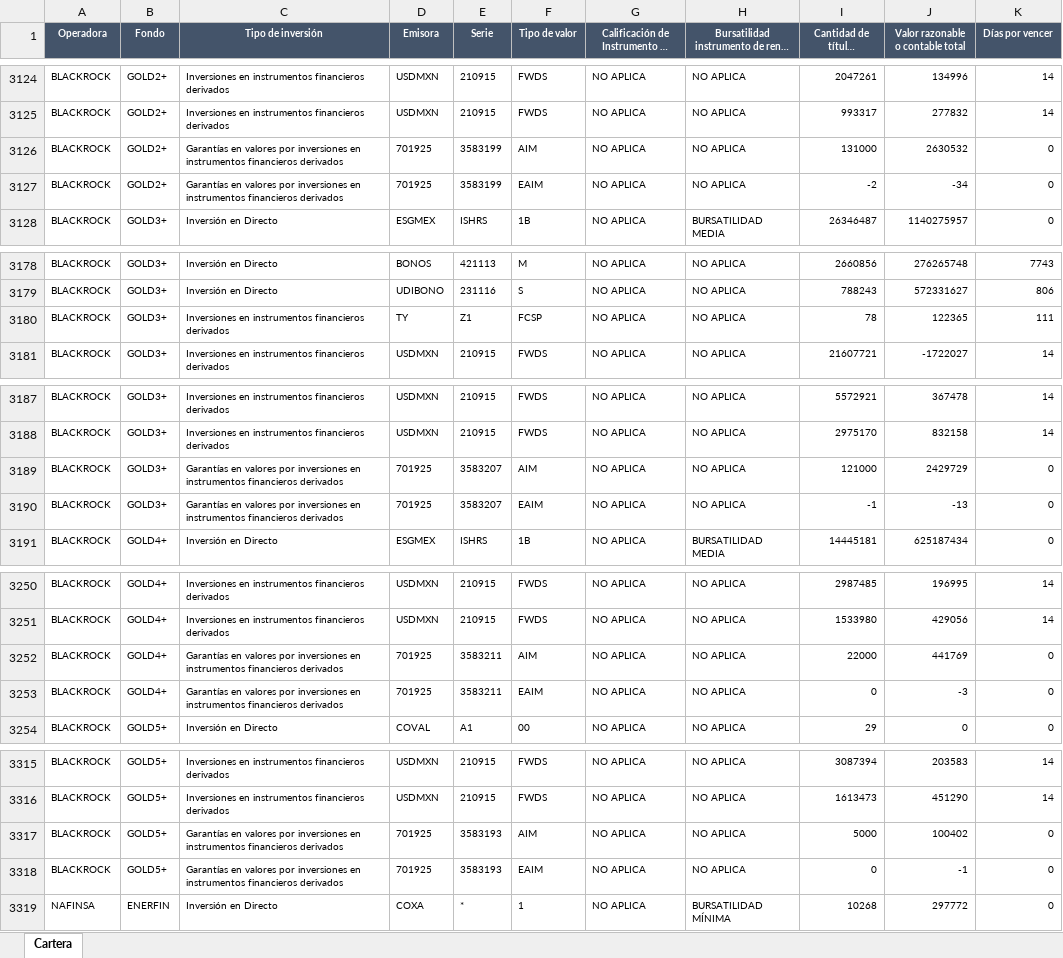
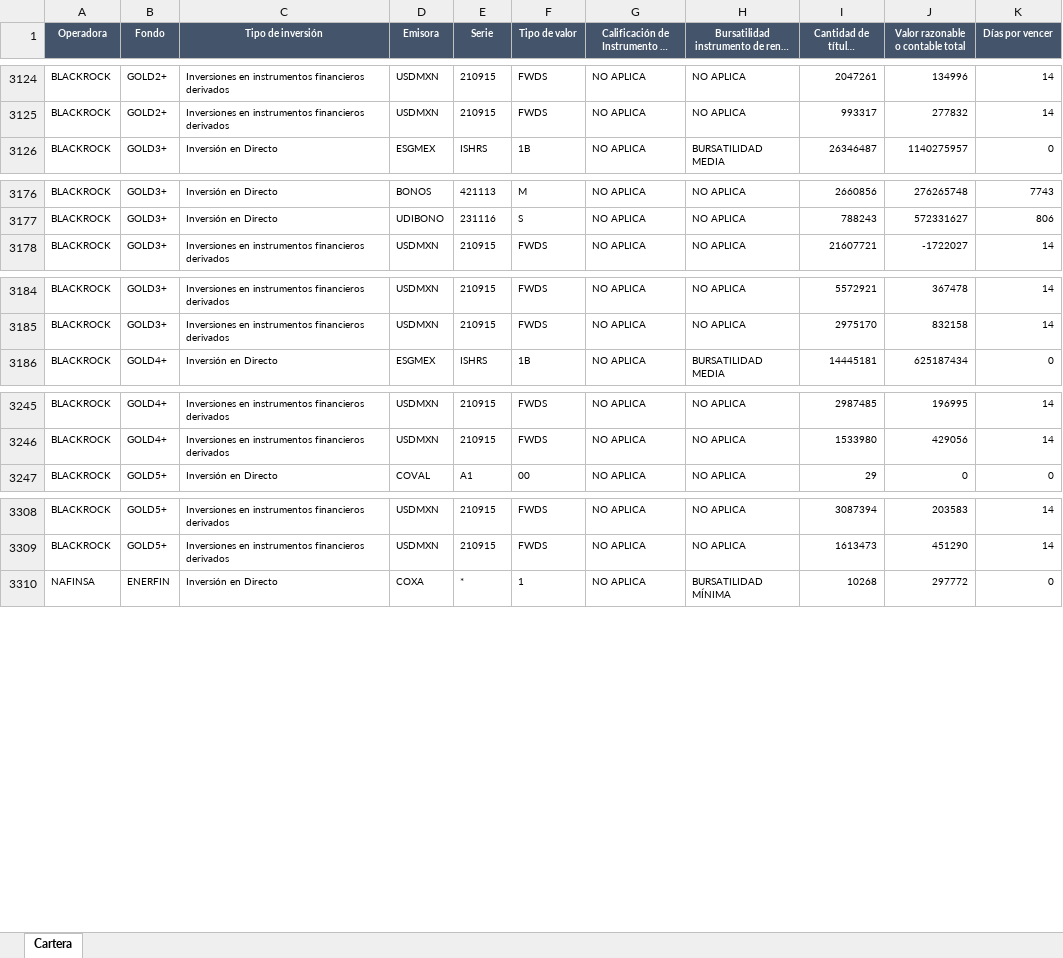
Before and after one commit to omoralesg/app-fondos, an Excel workbook: Cartera Principal.xlsx, sheet Cartera, drawn as a sheet; only a part is shown, gaps mark what is left out; long unchanged cells end in …; values as stored, in another font and other column widths than the file's, no borders; the diff names each change by its address in the sheet, - before the commit and + after, or states it on an @@ line.

Commit message:
Add files via upload

```diff
--- a/Cartera Principal.xlsx (sheet Cartera)
+++ b/Cartera Principal.xlsx (sheet Cartera)
-row 3126: BLACKROCK | GOLD2+ | Garantías en valores por inversiones en instrumentos financieros derivados | 701925 | 3583199 | AIM | NO APLICA | NO APLICA | 131000 | 2630532 | 0
-row 3127: BLACKROCK | GOLD2+ | Garantías en valores por inversiones en instrumentos financieros derivados | 701925 | 3583199 | EAIM | NO APLICA | NO APLICA | -2 | -34 | 0
-row 3180: BLACKROCK | GOLD3+ | Inversiones en instrumentos financieros derivados | TY | Z1 | FCSP | NO APLICA | NO APLICA | 78 | 122365 | 111
-row 3189: BLACKROCK | GOLD3+ | Garantías en valores por inversiones en instrumentos financieros derivados | 701925 | 3583207 | AIM | NO APLICA | NO APLICA | 121000 | 2429729 | 0
-row 3190: BLACKROCK | GOLD3+ | Garantías en valores por inversiones en instrumentos financieros derivados | 701925 | 3583207 | EAIM | NO APLICA | NO APLICA | -1 | -13 | 0
-row 3252: BLACKROCK | GOLD4+ | Garantías en valores por inversiones en instrumentos financieros derivados | 701925 | 3583211 | AIM | NO APLICA | NO APLICA | 22000 | 441769 | 0
-row 3253: BLACKROCK | GOLD4+ | Garantías en valores por inversiones en instrumentos financieros derivados | 701925 | 3583211 | EAIM | NO APLICA | NO APLICA | 0 | -3 | 0
-row 3317: BLACKROCK | GOLD5+ | Garantías en valores por inversiones en instrumentos financieros derivados | 701925 | 3583193 | AIM | NO APLICA | NO APLICA | 5000 | 100402 | 0
-row 3318: BLACKROCK | GOLD5+ | Garantías en valores por inversiones en instrumentos financieros derivados | 701925 | 3583193 | EAIM | NO APLICA | NO APLICA | 0 | -1 | 0
```
